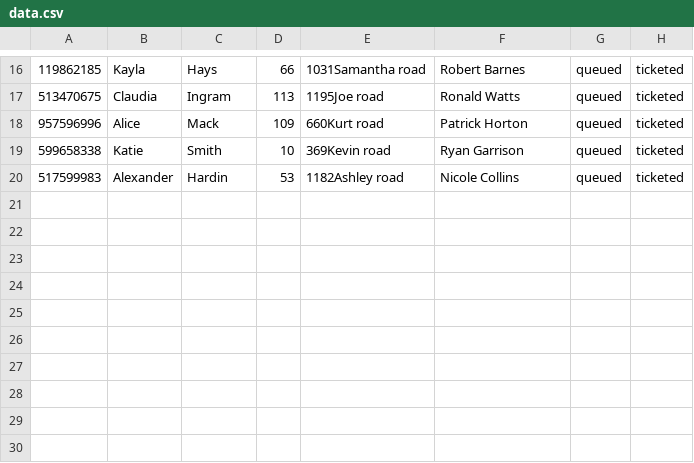
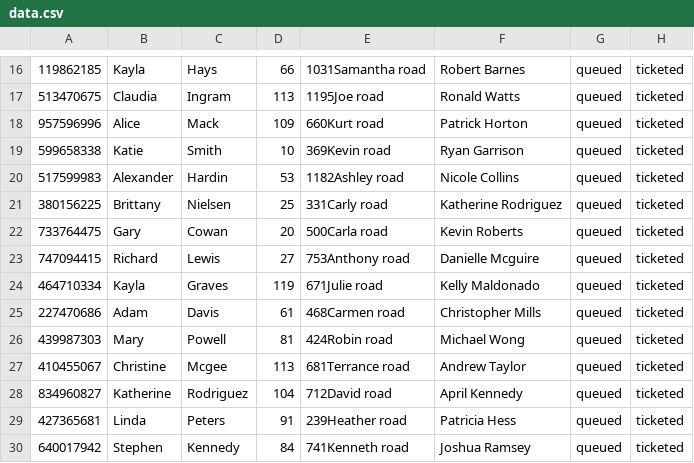
Before and after one commit to dgbau/siesta-gardens, a CSV file: server/data.csv, drawn as a sheet; only a part is shown, gaps mark what is left out; the diff names each change by its address in the sheet, - before the commit and + after, or states it on an @@ line.

```diff
--- a/server/data.csv
+++ b/server/data.csv
+row 21: 380156225 | Brittany | Nielsen | 25 | 331Carly road | Katherine Rodriguez | queued | ticketed
+row 22: 733764475 | Gary | Cowan | 20 | 500Carla road | Kevin Roberts | queued | ticketed
+row 23: 747094415 | Richard | Lewis | 27 | 753Anthony road | Danielle Mcguire | queued | ticketed
+row 24: 464710334 | Kayla | Graves | 119 | 671Julie road | Kelly Maldonado | queued | ticketed
+row 25: 227470686 | Adam | Davis | 61 | 468Carmen road | Christopher Mills | queued | ticketed
+row 26: 439987303 | Mary | Powell | 81 | 424Robin road | Michael Wong | queued | ticketed
+row 27: 410455067 | Christine | Mcgee | 113 | 681Terrance road | Andrew Taylor | queued | ticketed
+row 28: 834960827 | Katherine | Rodriguez | 104 | 712David road | April Kennedy | queued | ticketed
+row 29: 427365681 | Linda | Peters | 91 | 239Heather road | Patricia Hess | queued | ticketed
+row 30: 640017942 | Stephen | Kennedy | 84 | 741Kenneth road | Joshua Ramsey | queued | ticketed
```
Also changed, not shown: 1 other file.
